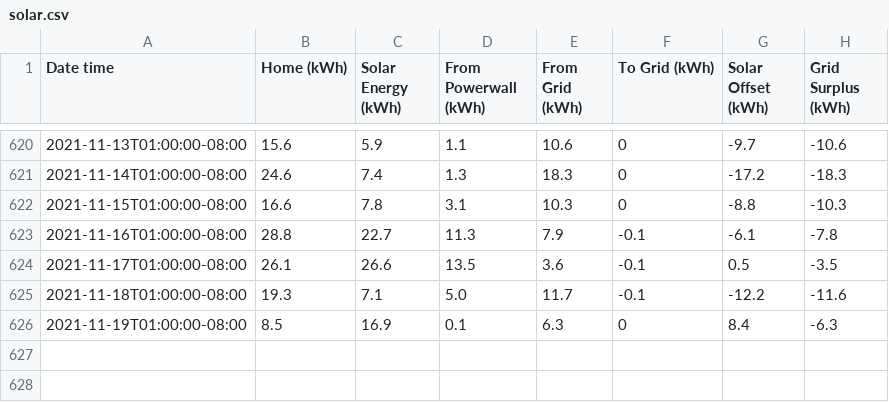
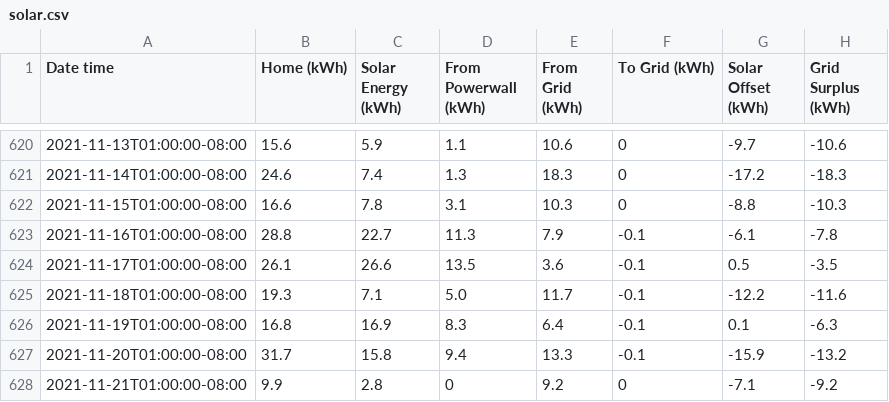
Before and after one commit to craigahobbs/solar, a CSV file: solar.csv, drawn as a sheet; only a part is shown, gaps mark what is left out.

Commit message:
update data

```diff
--- a/solar.csv
+++ b/solar.csv
@@ -625,2 +625,4 @@ Date time,Home (kWh),Solar Energy (kWh),From Powerwall (kWh),From Grid (kWh),To
 2021-11-18T01:00:00-08:00,19.3,7.1,5.0,11.7,-0.1,-12.2,-11.6
-2021-11-19T01:00:00-08:00,8.5,16.9,0.1,6.3,0,8.4,-6.3
+2021-11-19T01:00:00-08:00,16.8,16.9,8.3,6.4,-0.1,0.1,-6.3
+2021-11-20T01:00:00-08:00,31.7,15.8,9.4,13.3,-0.1,-15.9,-13.2
+2021-11-21T01:00:00-08:00,9.9,2.8,0,9.2,0,-7.1,-9.2
```
Also changed, not shown: data/2021-11.csv.
